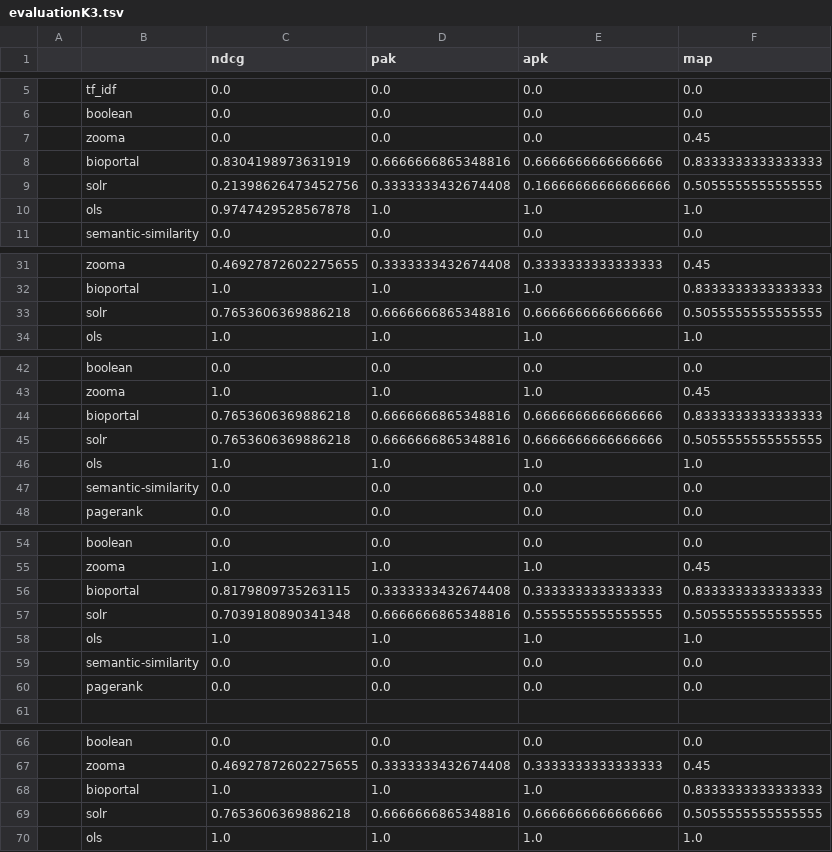
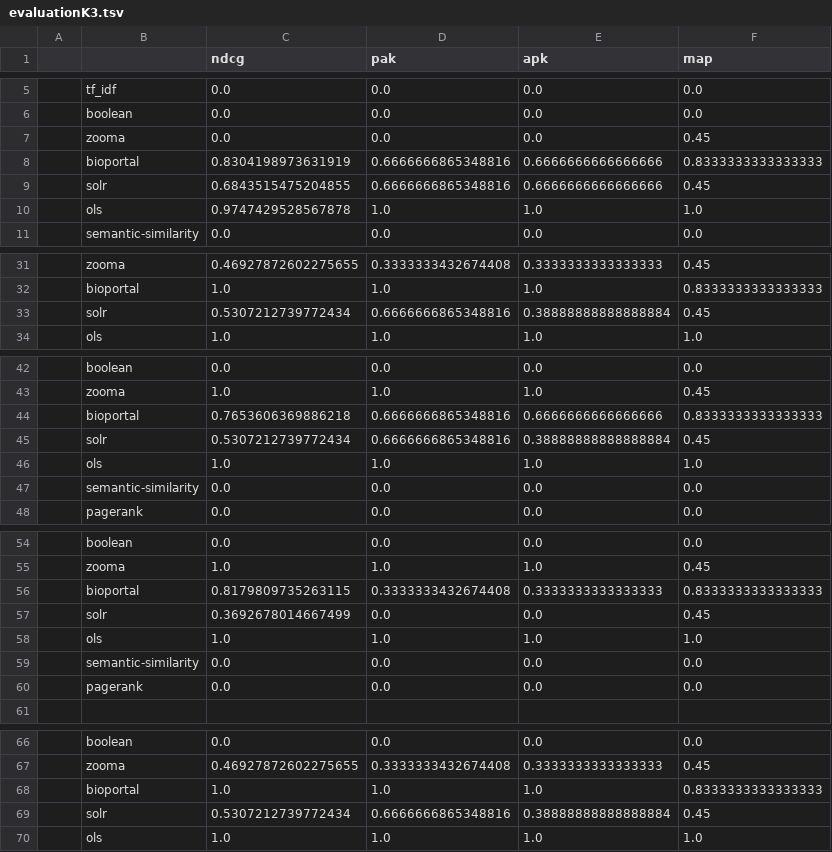
Before and after one commit to danielapoliveira/bioont-search-benchmark, a TSV file: userinput/evaluation/evaluationK3.tsv, drawn as a sheet; only a part is shown, gaps mark what is left out; removed rows and columns are numbered as before the commit, all else as after; the diff covers the shown part only; the diff names each change by its address in the sheet, - before the commit and + after, or states it on an @@ line.

```diff
--- a/userinput/evaluation/evaluationK3.tsv
+++ b/userinput/evaluation/evaluationK3.tsv
-row 9:  | solr | 0.21398626473452756 | 0.3333333432674408 | 0.16666666666666666 | 0.5055555555555555
+row 9:  | solr | 0.6843515475204855 | 0.6666666865348816 | 0.6666666666666666 | 0.45
-row 33:  | solr | 0.7653606369886218 | 0.6666666865348816 | 0.6666666666666666 | 0.5055555555555555
+row 33:  | solr | 0.5307212739772434 | 0.6666666865348816 | 0.38888888888888884 | 0.45
-row 45:  | solr | 0.7653606369886218 | 0.6666666865348816 | 0.6666666666666666 | 0.5055555555555555
+row 45:  | solr | 0.5307212739772434 | 0.6666666865348816 | 0.38888888888888884 | 0.45
-row 57:  | solr | 0.7039180890341348 | 0.6666666865348816 | 0.5555555555555555 | 0.5055555555555555
+row 57:  | solr | 0.3692678014667499 | 0.0 | 0.0 | 0.45
-row 69:  | solr | 0.7653606369886218 | 0.6666666865348816 | 0.6666666666666666 | 0.5055555555555555
+row 69:  | solr | 0.5307212739772434 | 0.6666666865348816 | 0.38888888888888884 | 0.45
```
Also changed, not shown: 4 added rows, 4 removed rows and 2 edited cells elsewhere in this file, userinput/ranking_results/Carboplatin.tsv, userinput/ranking_results/MYH7.tsv, 13 other files.
